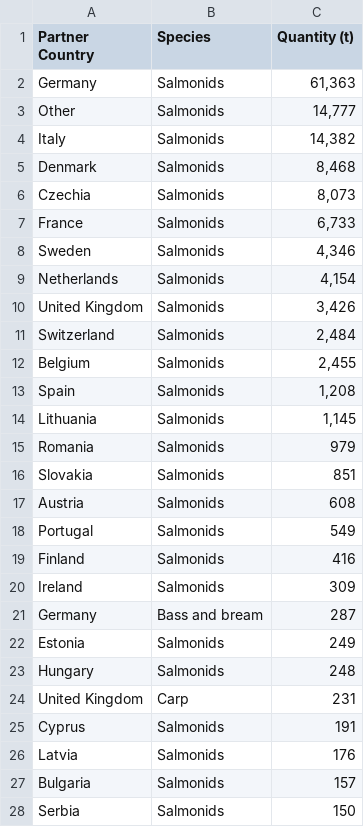
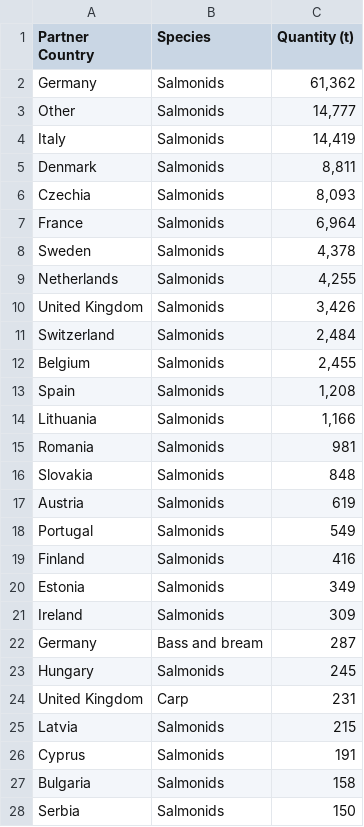
Before and after one commit to renspringlea/finsight, a CSV file: _data/poland_export.csv, drawn as a sheet; only a part is shown; the diff covers the shown part only.

```diff
--- a/_data/poland_export.csv
+++ b/_data/poland_export.csv
@@ -1,10 +1,10 @@
 "Partner Country","Species","Quantity (t)"
-"Germany","Salmonids","61,363"
+"Germany","Salmonids","61,362"
 "Other","Salmonids","14,777"
-"Italy","Salmonids","14,382"
-"Denmark","Salmonids","8,468"
-"Czechia","Salmonids","8,073"
-"France","Salmonids","6,733"
-"Sweden","Salmonids","4,346"
-"Netherlands","Salmonids","4,154"
+"Italy","Salmonids","14,419"
+"Denmark","Salmonids","8,811"
+"Czechia","Salmonids","8,093"
+"France","Salmonids","6,964"
+"Sweden","Salmonids","4,378"
+"Netherlands","Salmonids","4,255"
 "United Kingdom","Salmonids","3,426"
@@ -13,16 +13,16 @@
 "Spain","Salmonids","1,208"
-"Lithuania","Salmonids","1,145"
-"Romania","Salmonids","979"
-"Slovakia","Salmonids","851"
-"Austria","Salmonids","608"
+"Lithuania","Salmonids","1,166"
+"Romania","Salmonids","981"
+"Slovakia","Salmonids","848"
+"Austria","Salmonids","619"
 "Portugal","Salmonids","549"
 "Finland","Salmonids","416"
+"Estonia","Salmonids","349"
 "Ireland","Salmonids","309"
 "Germany","Bass and bream","287"
-"Estonia","Salmonids","249"
-"Hungary","Salmonids","248"
+"Hungary","Salmonids","245"
 "United Kingdom","Carp","231"
+"Latvia","Salmonids","215"
 "Cyprus","Salmonids","191"
-"Latvia","Salmonids","176"
-"Bulgaria","Salmonids","157"
+"Bulgaria","Salmonids","158"
 "Serbia","Salmonids","150"
```
Also changed, not shown: 2 added rows, 2 removed rows and 2 edited cells elsewhere in this file, _data/poland_import.csv, 41 other files.
